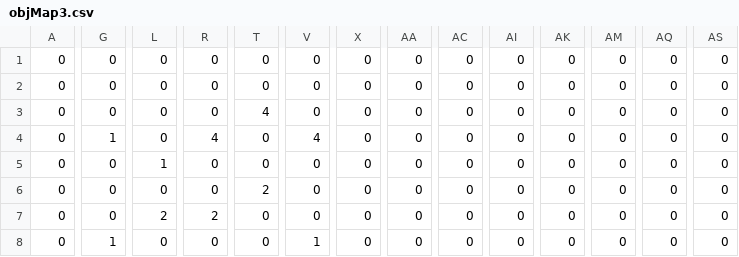
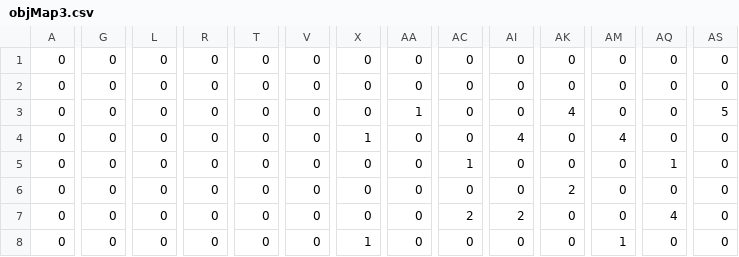
Before and after one commit to NakataMoeka/MyGameEngine, a CSV file: 3DDirectX1/Resources/objMap3.csv, drawn as a sheet; only a part is shown, gaps mark what is left out; the diff covers the shown part only; the diff names each change by its address in the sheet, - before the commit and + after, or states it on an @@ line.

```diff
--- a/3DDirectX1/Resources/objMap3.csv
+++ b/3DDirectX1/Resources/objMap3.csv
-T3: 4
+T3: 0
-AA3: 0
+AA3: 1
-AK3: 0
+AK3: 4
-AS3: 0
+AS3: 5
-G4: 1
+G4: 0
-R4: 4
+R4: 0
-V4: 4
+V4: 0
-X4: 0
+X4: 1
-AI4: 0
+AI4: 4
-AM4: 0
+AM4: 4
-L5: 1
+L5: 0
-AC5: 0
+AC5: 1
-AQ5: 0
+AQ5: 1
-T6: 2
+T6: 0
-AK6: 0
+AK6: 2
-L7: 2
+L7: 0
-R7: 2
+R7: 0
-AC7: 0
+AC7: 2
-AI7: 0
+AI7: 2
-AQ7: 0
+AQ7: 4
-G8: 1
+G8: 0
-V8: 1
+V8: 0
-X8: 0
+X8: 1
-AM8: 0
+AM8: 1
```
Also changed, not shown: 115 edited cells elsewhere in this file, 1 other file.
